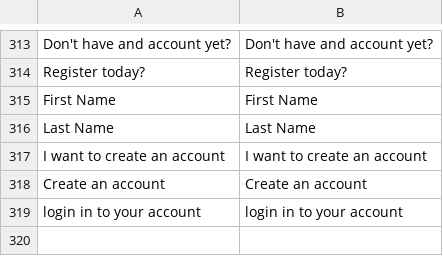
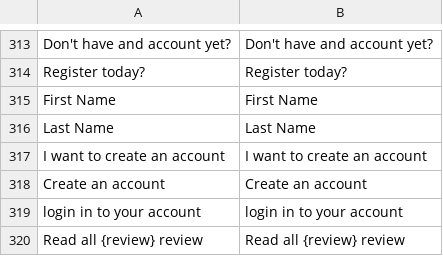
Before and after one commit to vuestorefront/vsf-capybara, a CSV file: resource/i18n/en-US.csv, drawn as a sheet; only a part is shown, gaps mark what is left out; the diff names each change by its address in the sheet, - before the commit and + after, or states it on an @@ line.

Commit message:
Feature: 48 Basic product details components, most of them have dummy data. This feature focus on complete a-product-short-info

```diff
--- a/resource/i18n/en-US.csv
+++ b/resource/i18n/en-US.csv
+row 320: Read all {review} review | Read all {review} review
```
Also changed, not shown: 10 other files.
